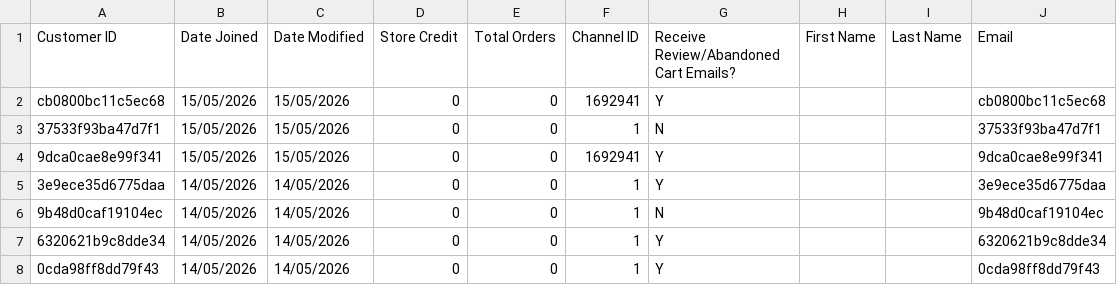
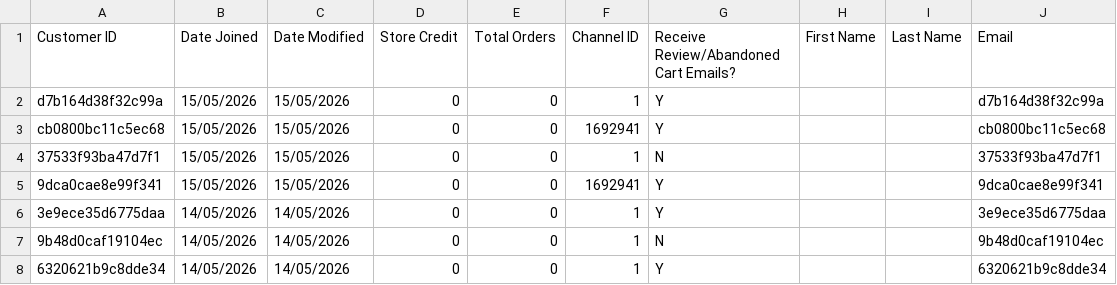
Before and after one commit to AsvineG/BookshopDashboard, a CSV file: customers.csv, drawn as a sheet; only a part is shown; the shorter side is filled out with more unchanged rows.

```diff
--- a/customers.csv
+++ b/customers.csv
@@ -1,2 +1,3 @@
 Customer ID,Date Joined,Date Modified,Store Credit,Total Orders,Channel ID,Receive Review/Abandoned Cart Emails?,First Name,Last Name,Email
+d7b164d38f32c99a,15/05/2026,15/05/2026,0,0,1,Y,,,d7b164d38f32c99a
 cb0800bc11c5ec68,15/05/2026,15/05/2026,0,0,1692941,Y,,,cb0800bc11c5ec68
```
Also changed, not shown: products.csv, 6 other files.
